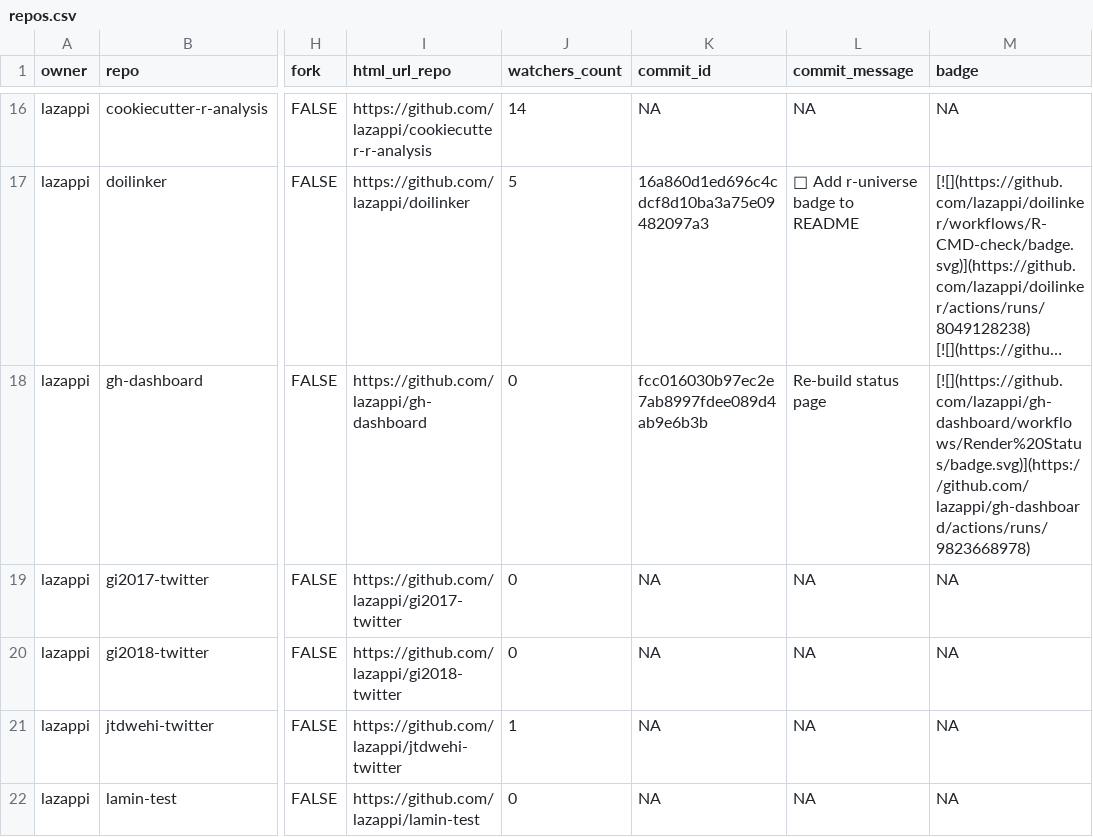
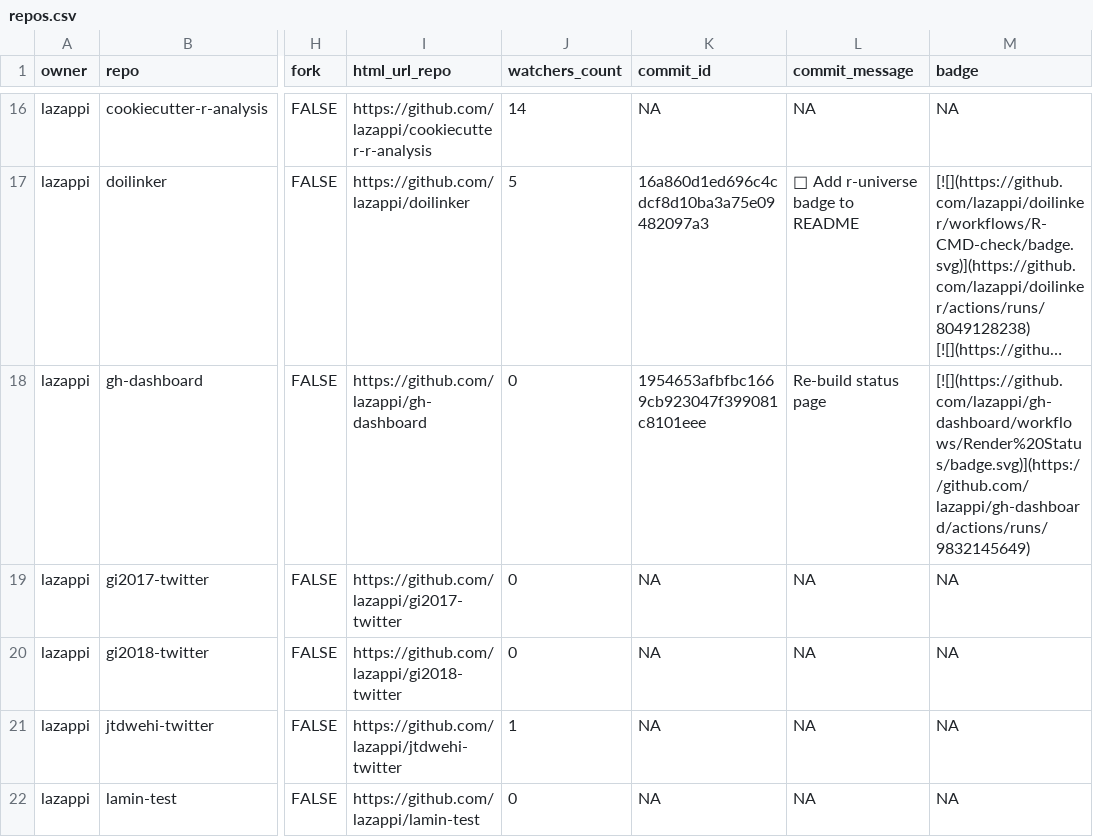
Before and after one commit to lazappi/gh-dashboard, a CSV file: repos.csv, drawn as a sheet; only a part is shown, gaps mark what is left out; long unchanged cells end in …; the diff covers the shown part only; the diff names each change by its address in the sheet, - before the commit and + after, or states it on an @@ line.

```diff
--- a/repos.csv
+++ b/repos.csv
-K18 (commit_id): fcc016030b97ec2e7ab8997fdee089d4ab9e6b3b
+K18 (commit_id): 1954653afbfbc1669cb923047f399081c8101eee
-M18 (badge): [![](https://github.com/lazappi/gh-dashboard/workflows/Render%20Status/badge.svg)](https://github.com/lazappi/gh-dashboard/actions/runs/9823668978)
+M18 (badge): [![](https://github.com/lazappi/gh-dashboard/workflows/Render%20Status/badge.svg)](https://github.com/lazappi/gh-dashboard/actions/runs/9832145649)
```
Also changed, not shown: 6 edited cells elsewhere in this file, 1 other file.
